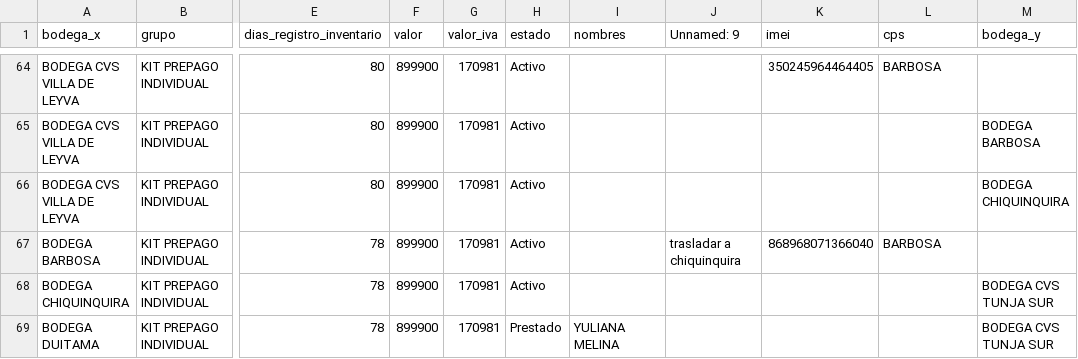
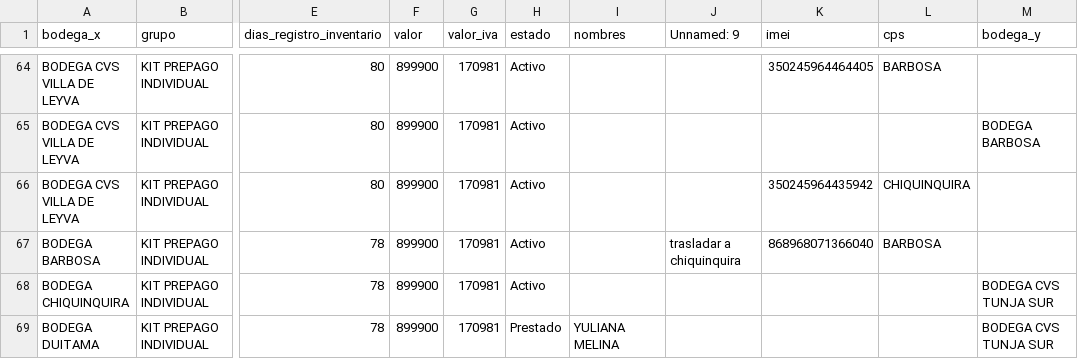
Before and after one commit to lubernu/lefcom, a CSV file: kit_pendiente.csv, drawn as a sheet; only a part is shown, gaps mark what is left out; the diff names each change by its address in the sheet, - before the commit and + after, or states it on an @@ line.

```diff
--- a/kit_pendiente.csv
+++ b/kit_pendiente.csv
-K66 (imei): (empty)
+K66 (imei): 350245964435942
-L66 (cps): (empty)
+L66 (cps): CHIQUINQUIRA
-M66 (bodega_y): BODEGA CHIQUINQUIRA
+M66 (bodega_y): (empty)
```
Also changed, not shown: 1 other file.
